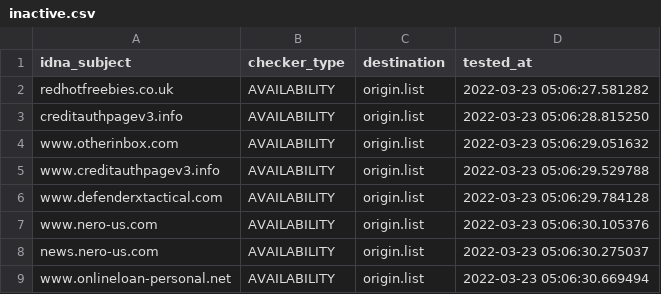
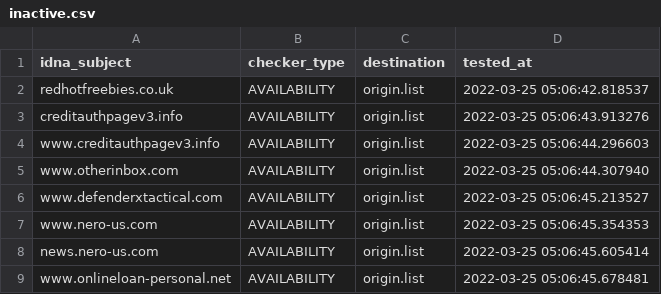
Before and after one commit to dead-hosts/add.Spam_git_FadeMind, a CSV file: .pyfunceble/inactive.csv, drawn as a sheet.

```diff
--- a/.pyfunceble/inactive.csv
+++ b/.pyfunceble/inactive.csv
@@ -1,9 +1,9 @@
 idna_subject,checker_type,destination,tested_at
-redhotfreebies.co.uk,AVAILABILITY,origin.list,2022-03-23 05:06:27.581282
-creditauthpagev3.info,AVAILABILITY,origin.list,2022-03-23 05:06:28.815250
-www.otherinbox.com,AVAILABILITY,origin.list,2022-03-23 05:06:29.051632
-www.creditauthpagev3.info,AVAILABILITY,origin.list,2022-03-23 05:06:29.529788
-www.defenderxtactical.com,AVAILABILITY,origin.list,2022-03-23 05:06:29.784128
-www.nero-us.com,AVAILABILITY,origin.list,2022-03-23 05:06:30.105376
-news.nero-us.com,AVAILABILITY,origin.list,2022-03-23 05:06:30.275037
-www.onlineloan-personal.net,AVAILABILITY,origin.list,2022-03-23 05:06:30.669494
+redhotfreebies.co.uk,AVAILABILITY,origin.list,2022-03-25 05:06:42.818537
+creditauthpagev3.info,AVAILABILITY,origin.list,2022-03-25 05:06:43.913276
+www.creditauthpagev3.info,AVAILABILITY,origin.list,2022-03-25 05:06:44.296603
+www.otherinbox.com,AVAILABILITY,origin.list,2022-03-25 05:06:44.307940
+www.defenderxtactical.com,AVAILABILITY,origin.list,2022-03-25 05:06:45.213527
+www.nero-us.com,AVAILABILITY,origin.list,2022-03-25 05:06:45.354353
+news.nero-us.com,AVAILABILITY,origin.list,2022-03-25 05:06:45.605414
+www.onlineloan-personal.net,AVAILABILITY,origin.list,2022-03-25 05:06:45.678481
```
Also changed, not shown: 9 other files.
